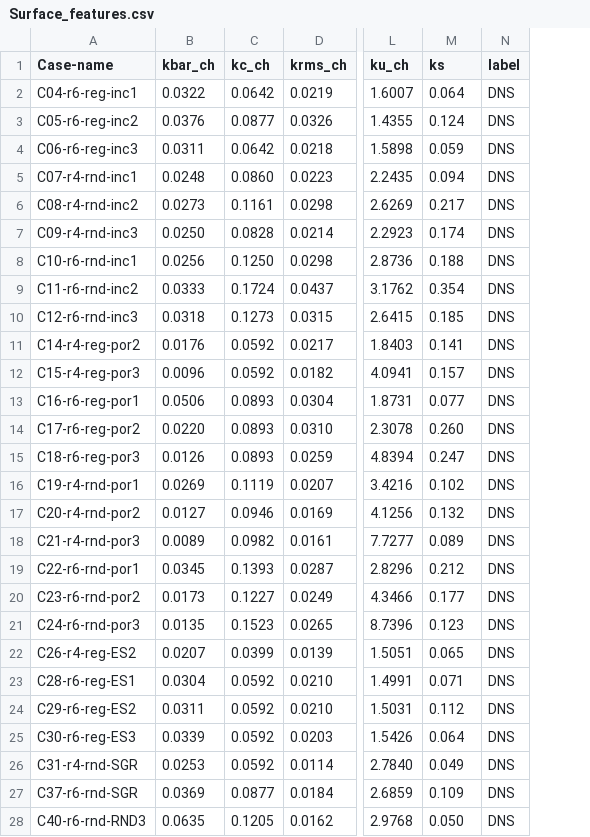
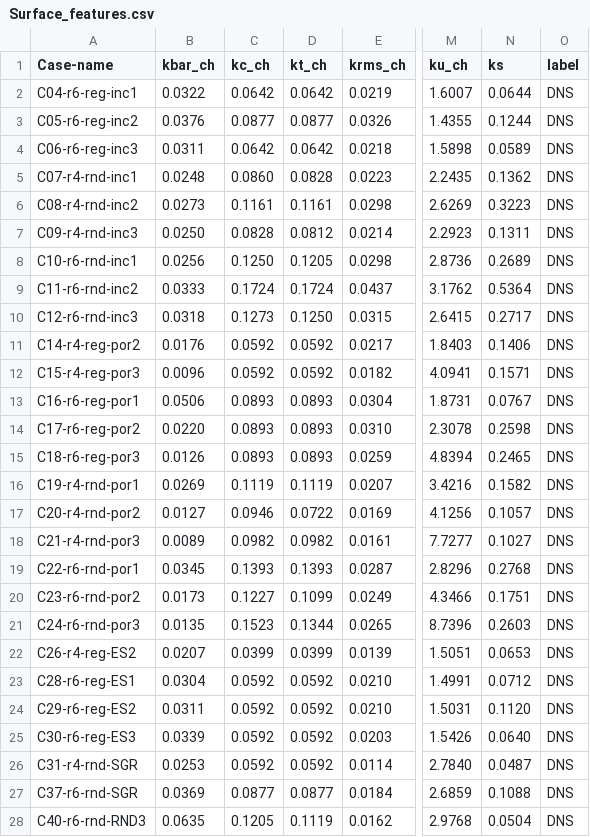
Before and after one commit to MostafaAghaei/Prediction-of-the-roughness-equivalent-sandgrain-height, a CSV file: 2/Surface_features.csv, drawn as a sheet; only a part is shown, gaps mark what is left out; addresses are those after the commit; the diff covers the shown part only; the diff names each change by its address in the sheet, - before the commit and + after, or states it on an @@ line.

Commit message:
ML

```diff
--- a/2/Surface_features.csv
+++ b/2/Surface_features.csv
+column D (kt_ch), rows 2-28: 0.0642 | 0.0877 | 0.0642 | 0.0828 | 0.1161 | 0.0812 | 0.1205 | 0.1724 | 0.1250 | 0.0592 | 0.0592 | 0.0893 | 0.0893 | 0.0893 | 0.1119 | 0.0722 | 0.0982 | 0.1393 | 0.1099 | 0.1344 | 0.0399 | 0.0592 | 0.0592 | 0.0592 | 0.0592 | 0.0877 | 0.1119
-N2 (ks): 0.064
+N2 (ks): 0.0644
-N3 (ks): 0.124
+N3 (ks): 0.1244
-N4 (ks): 0.059
+N4 (ks): 0.0589
-N5 (ks): 0.094
+N5 (ks): 0.1362
-N6 (ks): 0.217
+N6 (ks): 0.3223
-N7 (ks): 0.174
+N7 (ks): 0.1311
-N8 (ks): 0.188
+N8 (ks): 0.2689
-N9 (ks): 0.354
+N9 (ks): 0.5364
-N10 (ks): 0.185
+N10 (ks): 0.2717
-N11 (ks): 0.141
+N11 (ks): 0.1406
-N12 (ks): 0.157
+N12 (ks): 0.1571
-N13 (ks): 0.077
+N13 (ks): 0.0767
-N14 (ks): 0.260
+N14 (ks): 0.2598
-N15 (ks): 0.247
+N15 (ks): 0.2465
-N16 (ks): 0.102
+N16 (ks): 0.1582
-N17 (ks): 0.132
+N17 (ks): 0.1057
-N18 (ks): 0.089
+N18 (ks): 0.1027
-N19 (ks): 0.212
+N19 (ks): 0.2768
-N20 (ks): 0.177
+N20 (ks): 0.1751
-N21 (ks): 0.123
+N21 (ks): 0.2603
-N22 (ks): 0.065
+N22 (ks): 0.0653
-N23 (ks): 0.071
+N23 (ks): 0.0712
-N24 (ks): 0.112
+N24 (ks): 0.1120
-N25 (ks): 0.064
+N25 (ks): 0.0640
-N26 (ks): 0.049
+N26 (ks): 0.0487
-N27 (ks): 0.109
+N27 (ks): 0.1088
-N28 (ks): 0.050
+N28 (ks): 0.0504
```
Also changed, not shown: 1 added row, 1 removed row and 17 edited cells elsewhere in this file.
